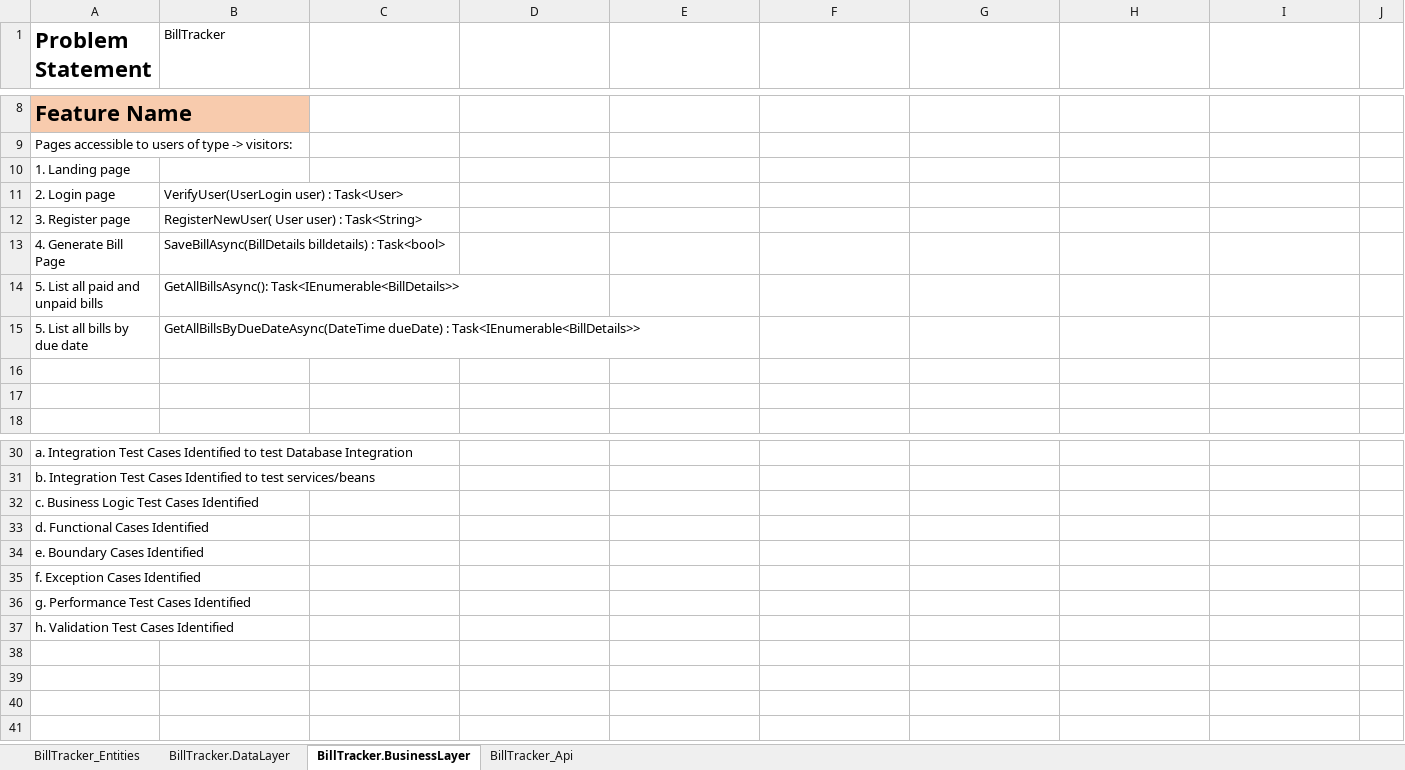
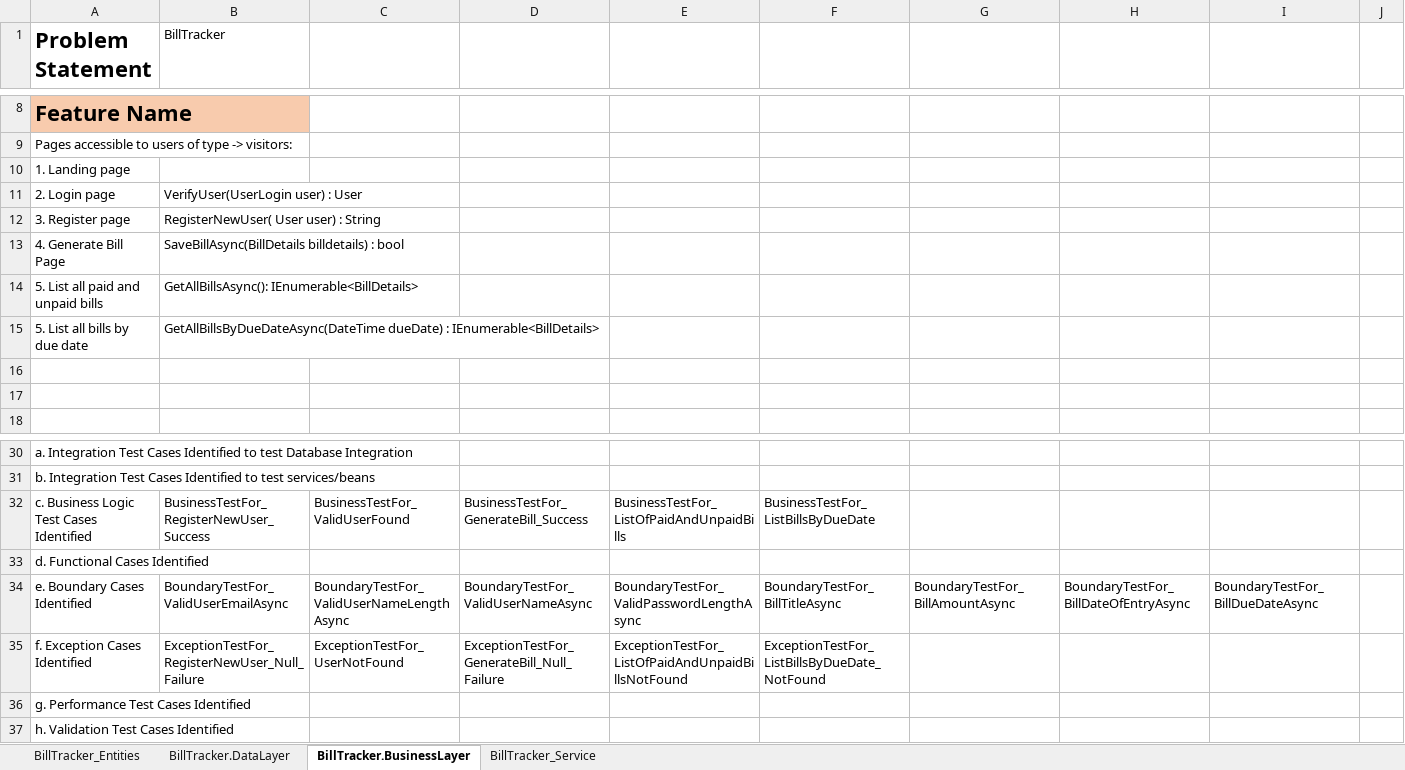
Before and after one commit to varshakone/DotNet_FSEPA_BillTracker_CodeSolutionRepo, an Excel workbook: Technical_Analysis_Report_BillTracker.xlsx, sheet BillTracker.BusinessLayer, drawn as a sheet; only a part is shown, gaps mark what is left out; values as stored, in another font and other column widths than the file's, no borders; removed rows and columns are numbered as before the commit, all else as after; rows hold the shown columns only; the diff names each change by its address in the sheet, - before the commit and + after, or states it on an @@ line.

Commit message:
updated technical analysis report

```diff
--- a/Technical_Analysis_Report_BillTracker.xlsx (sheet BillTracker.BusinessLayer)
+++ b/Technical_Analysis_Report_BillTracker.xlsx (sheet BillTracker.BusinessLayer)
-sheet tab: BillTracker_Api
+sheet tab: BillTracker_Service
-B11 (BillTracker): VerifyUser(UserLogin user) : Task<User>
+B11 (BillTracker): VerifyUser(UserLogin user) : User
-B12 (BillTracker): RegisterNewUser( User user) : Task<String>
+B12 (BillTracker): RegisterNewUser( User user) : String
-B13 (BillTracker): …billdetails) : Task<bool>
+B13 (BillTracker): …billdetails) : bool
-B14 (BillTracker): GetAllBillsAsync(): Task<IEnumerable<BillDetails>>
+B14 (BillTracker): GetAllBillsAsync(): IEnumerable<BillDetails>
-B15 (BillTracker): …dueDate) : Task<IEnumerable<BillDetails>>
+B15 (BillTracker): …dueDate) : IEnumerable<BillDetails>
-row 32: c. Business Logic Test Cases Identified
+row 32: c. Business Logic Test Cases Identified | BusinessTestFor_RegisterNewUser_Success | BusinessTestFor_ValidUserFound | BusinessTestFor_GenerateBill_Success | BusinessTestFor_ListOfPaidAndUnpaidBills | BusinessTestFor_ListBillsByDueDate
-row 34: e. Boundary Cases Identified
-row 35: f. Exception Cases Identified
+row 34: e. Boundary Cases Identified | BoundaryTestFor_ValidUserEmailAsync | BoundaryTestFor_ValidUserNameLengthAsync | BoundaryTestFor_ValidUserNameAsync | BoundaryTestFor_ValidPasswordLengthAsync | BoundaryTestFor_BillTitleAsync | BoundaryTestFor_BillAmountAsync | BoundaryTestFor_BillDateOfEntryAsync | BoundaryTestFor_BillDueDateAsync
+row 35: f. Exception Cases Identified | ExceptionTestFor_RegisterNewUser_Null_Failure | ExceptionTestFor_UserNotFound | ExceptionTestFor_GenerateBill_Null_Failure | ExceptionTestFor_ListOfPaidAndUnpaidBillsNotFound | ExceptionTestFor_ListBillsByDueDate_NotFound
```
Also changed, not shown: sheet BillTracker_Service, sheet BillTracker.DataLayer, 2 other files.
